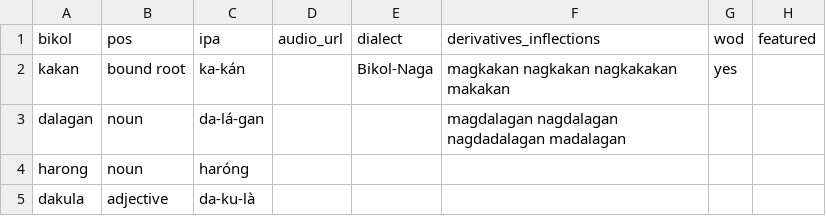
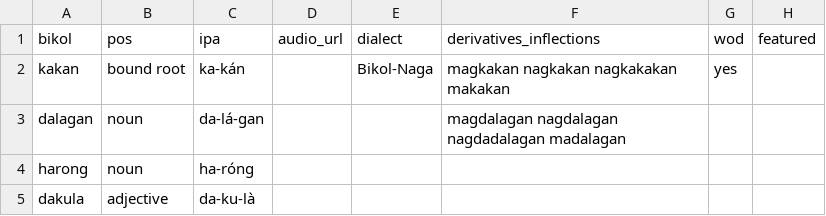
Before and after one commit to jusanmisolas/bikol-dictionary, a CSV file: bikol_to_english.csv, drawn as a sheet; only a part is shown; the diff names each change by its address in the sheet, - before the commit and + after, or states it on an @@ line.

Commit message:
Update bikol_to_english.csv

```diff
--- a/bikol_to_english.csv
+++ b/bikol_to_english.csv
-C4: haróng
+C4: ha-róng
```
